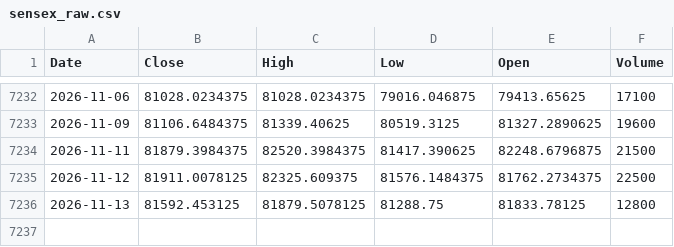
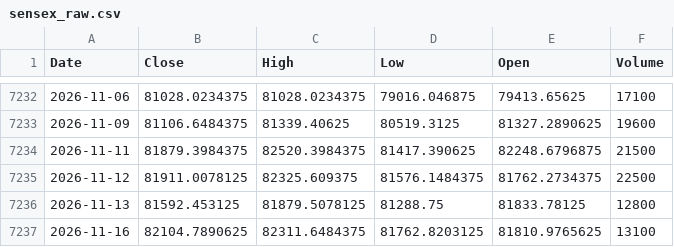
Before and after one commit to Harshithpatali/Sensex_Quant_Lab, a CSV file: data/raw/sensex_raw.csv, drawn as a sheet; only a part is shown, gaps mark what is left out; the diff names each change by its address in the sheet, - before the commit and + after, or states it on an @@ line.

```diff
--- a/data/raw/sensex_raw.csv
+++ b/data/raw/sensex_raw.csv
+row 7237: 2026-11-16 | 82104.7890625 | 82311.6484375 | 81762.8203125 | 81810.9765625 | 13100
```
Also changed, not shown: artifacts/reports/history.csv, artifacts/reports/leaderboard.csv, 3 other files.
